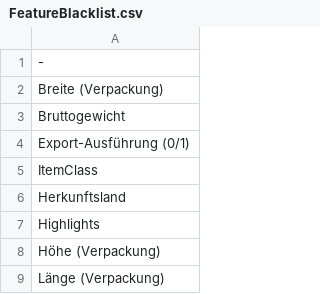
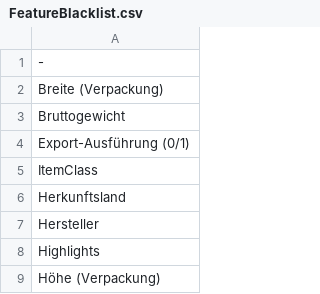
Before and after one commit to HenrikPilz/BMEcatConverter, a CSV file: documents/BMEcat/version/FeatureBlacklist.csv, drawn as a sheet; only a part is shown; the shorter side is filled out with more unchanged rows; the diff names each change by its address in the sheet, - before the commit and + after, or states it on an @@ line.

```diff
--- a/documents/BMEcat/version/FeatureBlacklist.csv
+++ b/documents/BMEcat/version/FeatureBlacklist.csv
+row 7: Hersteller
```
Also changed, not shown: 21 other files.
